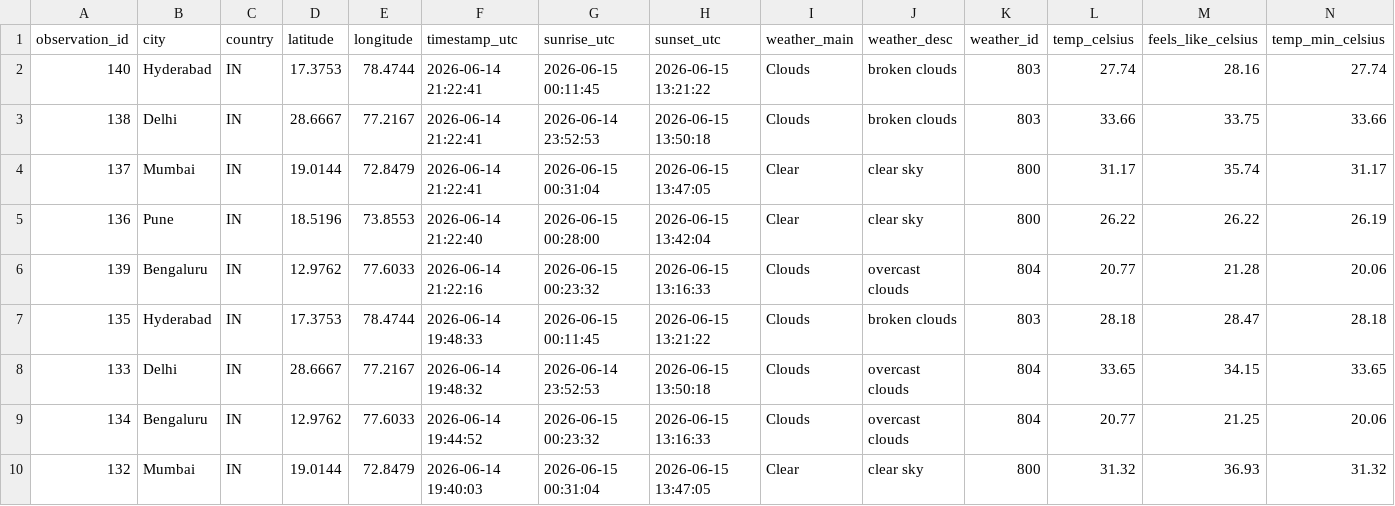
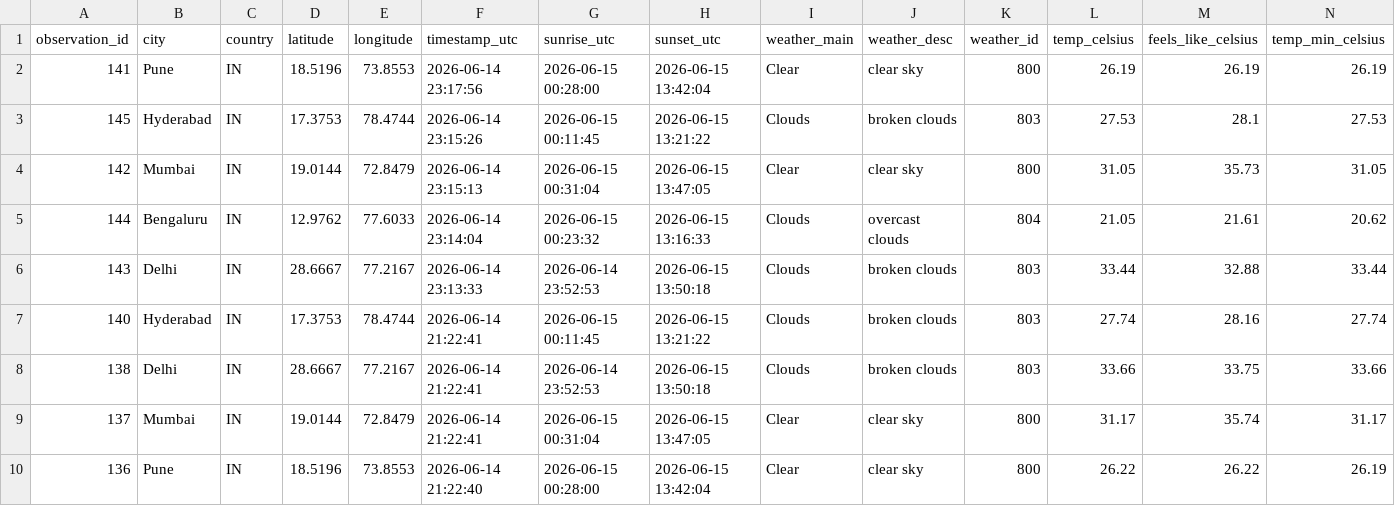
Before and after one commit to VijayGaike01/weather-analytics-pipeline, a CSV file: powerbi/weather_dataset.csv, drawn as a sheet; only a part is shown; the shorter side is filled out with more unchanged rows; rows hold the shown columns only; the diff names each change by its address in the sheet, - before the commit and + after, or states it on an @@ line.

```diff
--- a/powerbi/weather_dataset.csv
+++ b/powerbi/weather_dataset.csv
+row 2: 141 | Pune | IN | 18.5196 | 73.8553 | 2026-06-14 23:17:56 | 2026-06-15 00:28:00 | 2026-06-15 13:42:04 | Clear | clear sky | 800 | 26.19 | 26.19 | 26.19
+row 3: 145 | Hyderabad | IN | 17.3753 | 78.4744 | 2026-06-14 23:15:26 | 2026-06-15 00:11:45 | 2026-06-15 13:21:22 | Clouds | broken clouds | 803 | 27.53 | 28.1 | 27.53
+row 4: 142 | Mumbai | IN | 19.0144 | 72.8479 | 2026-06-14 23:15:13 | 2026-06-15 00:31:04 | 2026-06-15 13:47:05 | Clear | clear sky | 800 | 31.05 | 35.73 | 31.05
+row 5: 144 | Bengaluru | IN | 12.9762 | 77.6033 | 2026-06-14 23:14:04 | 2026-06-15 00:23:32 | 2026-06-15 13:16:33 | Clouds | overcast clouds | 804 | 21.05 | 21.61 | 20.62
+row 6: 143 | Delhi | IN | 28.6667 | 77.2167 | 2026-06-14 23:13:33 | 2026-06-14 23:52:53 | 2026-06-15 13:50:18 | Clouds | broken clouds | 803 | 33.44 | 32.88 | 33.44
```
Also changed, not shown: 1 other file.
